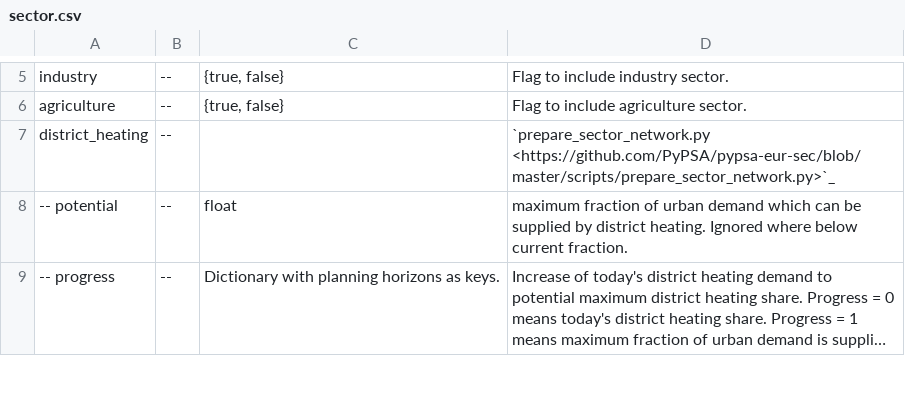
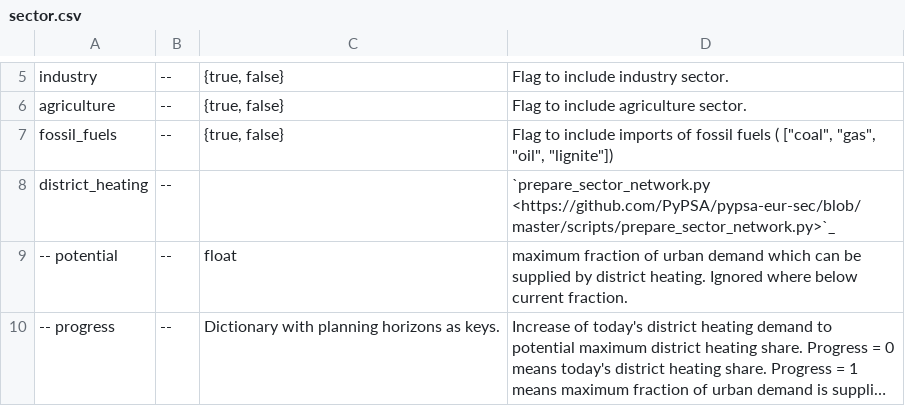
Before and after one commit to AbiAfthab/pypsa-eurelectric, a CSV file: doc/configtables/sector.csv, drawn as a sheet; only a part is shown, gaps mark what is left out; long unchanged cells end in …; the diff names each change by its address in the sheet, - before the commit and + after, or states it on an @@ line.

Commit message:
add description for new config setting

```diff
--- a/doc/configtables/sector.csv
+++ b/doc/configtables/sector.csv
+row 7: fossil_fuels | -- | {true, false} | Flag to include imports of fossil fuels ( ["coal", "gas", "oil", "lignite"])
```
